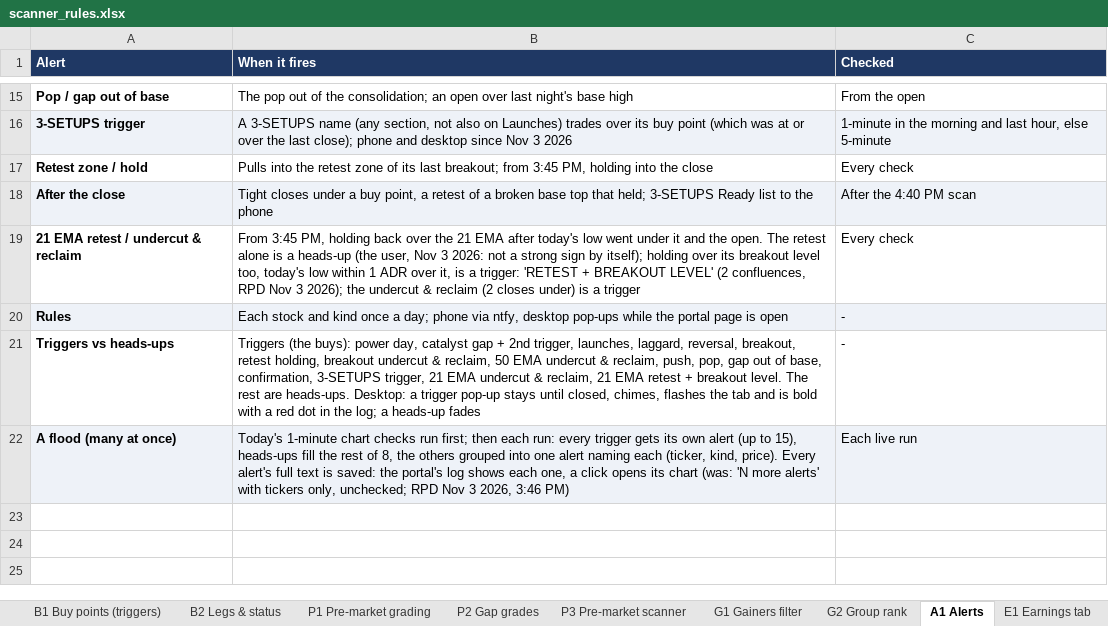
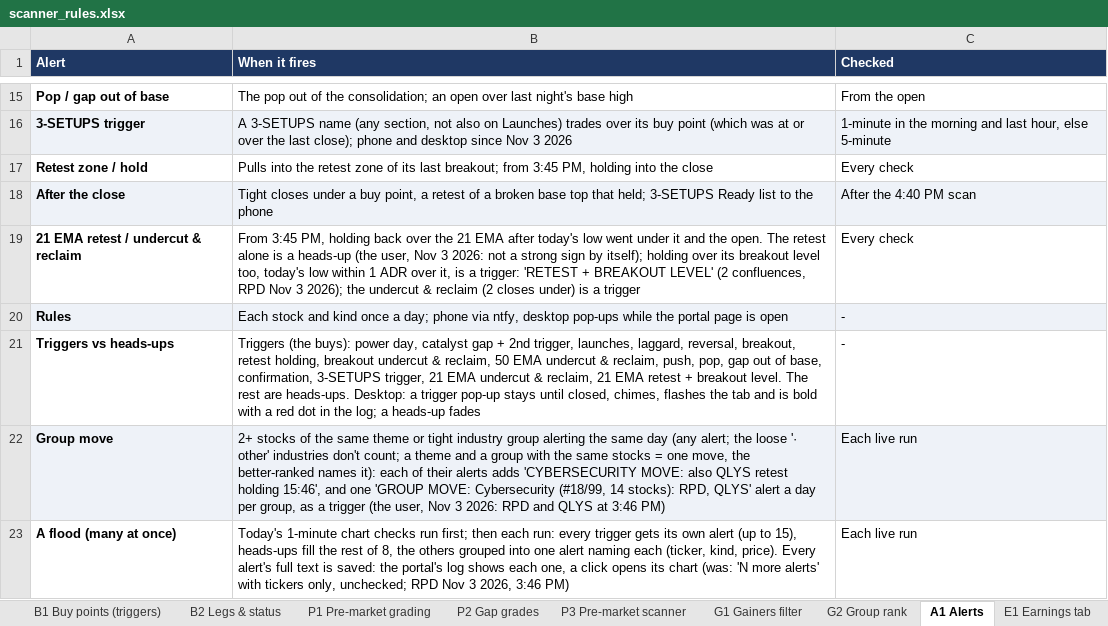
Before and after one commit to goattrader40-lgtm/radar-close-snapshots, an Excel workbook: rules/scanner_rules.xlsx, sheet A1 Alerts, drawn as a sheet; only a part is shown, gaps mark what is left out; values as stored, in another font and other column widths than the file's, no borders; addresses are those after the commit; the diff names each change by its address in the sheet, - before the commit and + after, or states it on an @@ line.

```diff
--- a/rules/scanner_rules.xlsx (sheet A1 Alerts)
+++ b/rules/scanner_rules.xlsx (sheet A1 Alerts)
+row 22: Group move | 2+ stocks of the same theme or tight industry group alerting the same day (any alert; the loose '· other' industries don't count; a theme and a group with the same stocks = one move, the better-ranked names it): each of their alerts adds 'CYBERSECURITY MOVE: also QLYS retest holding 15:46', and one 'GROUP MOVE: Cybersecurity (#18/99, 14 stocks): RPD, QLYS' alert a day per group, as a trigger (the user, Nov 3 2026: RPD and QLYS at 3:46 PM) | Each live run
-A23:C23 fill: #EEF2F8
+A23:C23 fill: none
```
Also changed, not shown: 4 other files.
